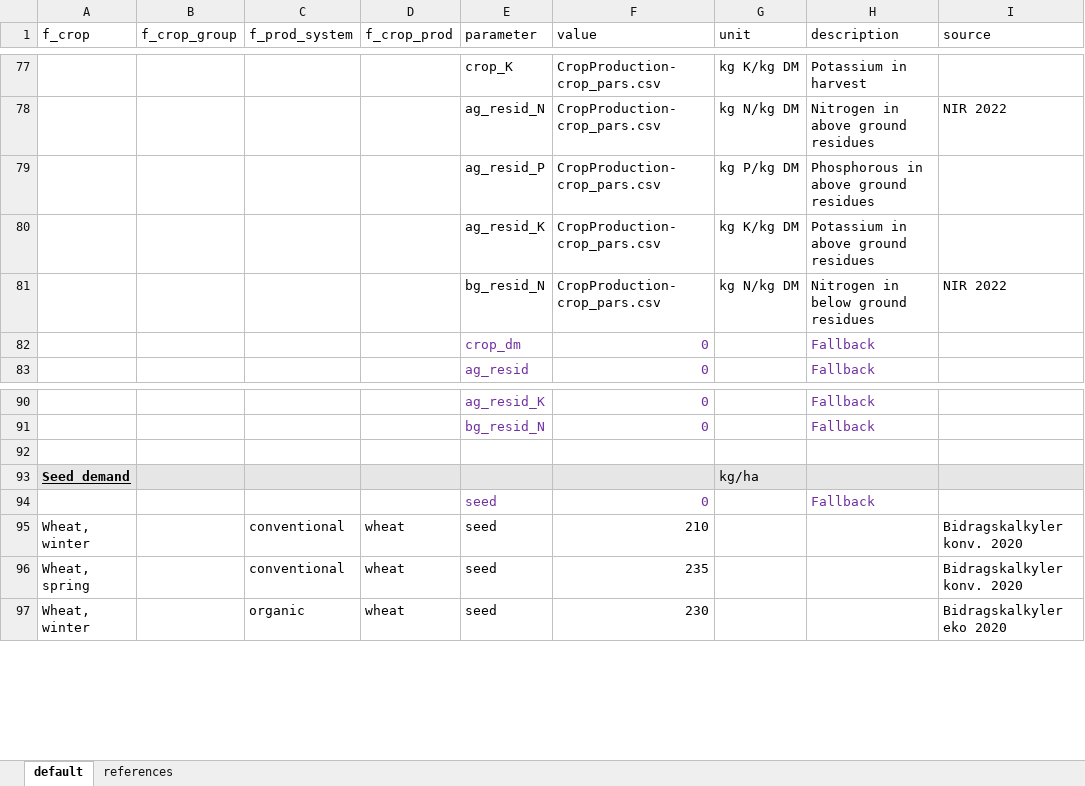
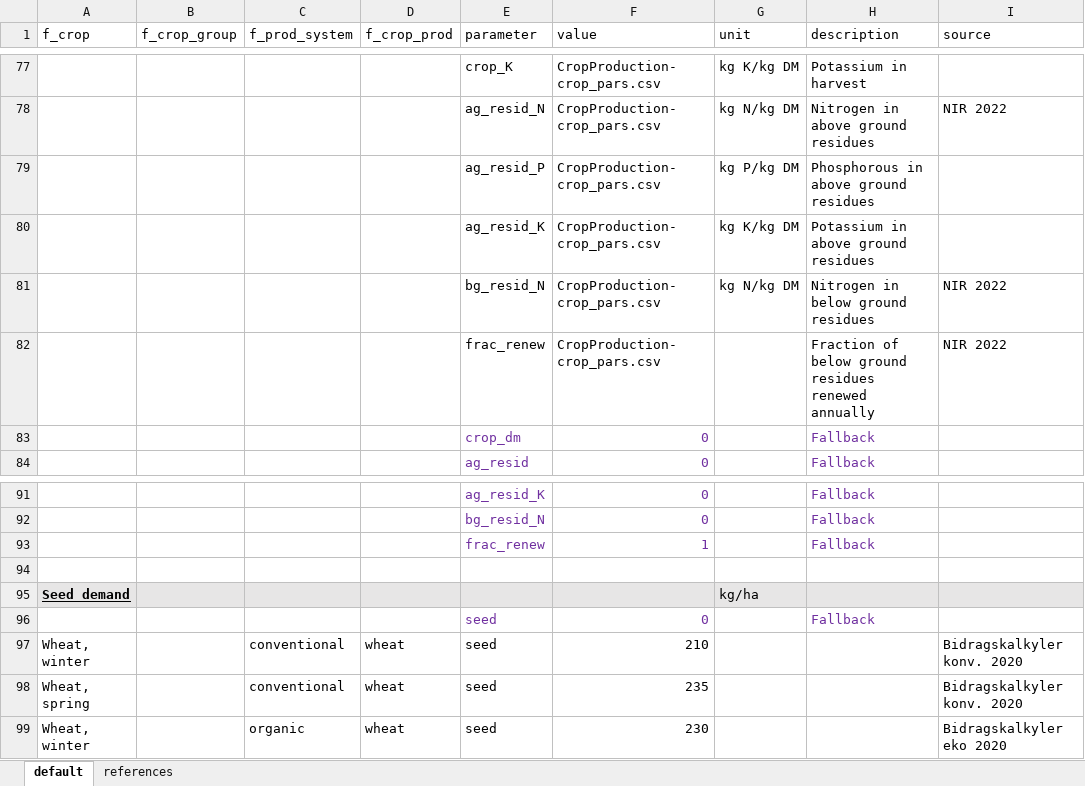
Before and after one commit to SLU-foodsystems/CIBUSmod, an Excel workbook: data/default/CropProduction.xlsx, sheet default, drawn as a sheet; only a part is shown, gaps mark what is left out; values as stored, in another font and other column widths than the file's, no borders; the diff names each change by its address in the sheet, - before the commit and + after, or states it on an @@ line.

Commit message:
Added missing frac_renew factor in calculating crop residues

```diff
--- a/data/default/CropProduction.xlsx (sheet default)
+++ b/data/default/CropProduction.xlsx (sheet default)
+row 82:  |  |  |  | frac_renew | CropProduction-crop_pars.csv |  | Fraction of below ground residues renewed annually | NIR 2022
+row 93:  |  |  |  | frac_renew | 1 |  | Fallback
```
Also changed, not shown: 2 other files.
